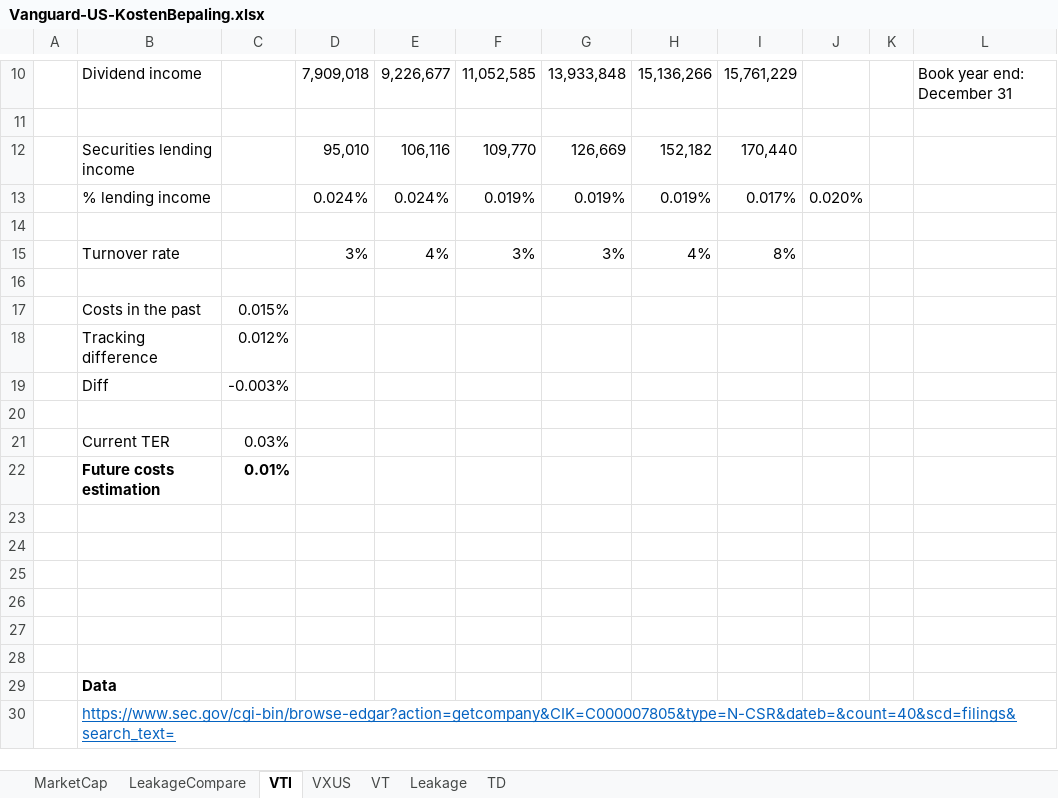
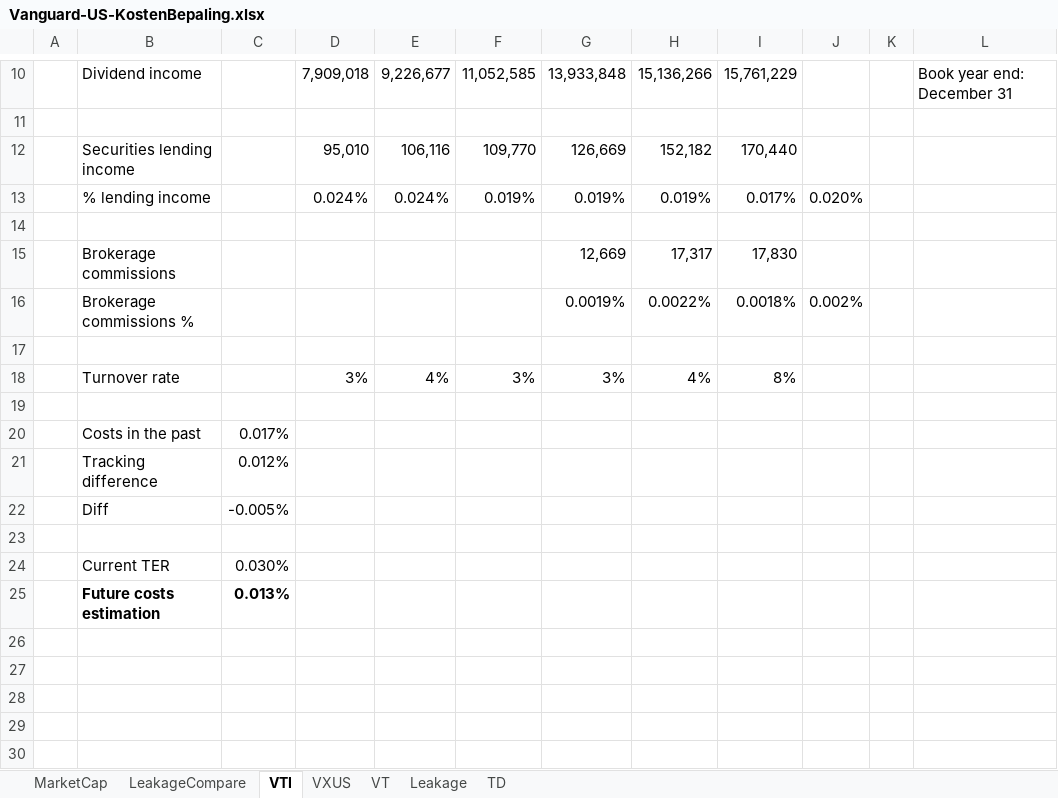
Before and after one commit to Jokerling45/indexfondsen, an Excel workbook: Vanguard US/Vanguard-US-KostenBepaling.xlsx, sheet VTI, drawn as a sheet; only a part is shown, gaps mark what is left out; the shorter side is filled out with more unchanged rows; values as stored, in another font and other column widths than the file's, no borders; addresses are those after the commit; the diff names each change by its address in the sheet, - before the commit and + after, or states it on an @@ line.

```diff
--- a/Vanguard US/Vanguard-US-KostenBepaling.xlsx (sheet VTI)
+++ b/Vanguard US/Vanguard-US-KostenBepaling.xlsx (sheet VTI)
+row 15:  | Brokerage commissions |  |  |  |  | 12,669 | 17,317 | 17,830
+row 16:  | Brokerage commissions % |  |  |  |  | 0.0019% | 0.0022% | 0.0018% | 0.002%
+row 17: (empty)
-C20: 0.015%
+C20: 0.017%
-C22: -0.003%
+C22: -0.005%
-C24: 0.03%
+C24: 0.030%
-C25: 0.01%
+C25: 0.013%
```
Also changed, not shown: sheet VXUS, sheet VT, sheet MarketCap, formulas that keep their value, Actiam/Actiam.xlsx, NorthernTrust/NT-KostenBepaling.xlsx, 24 other files.
